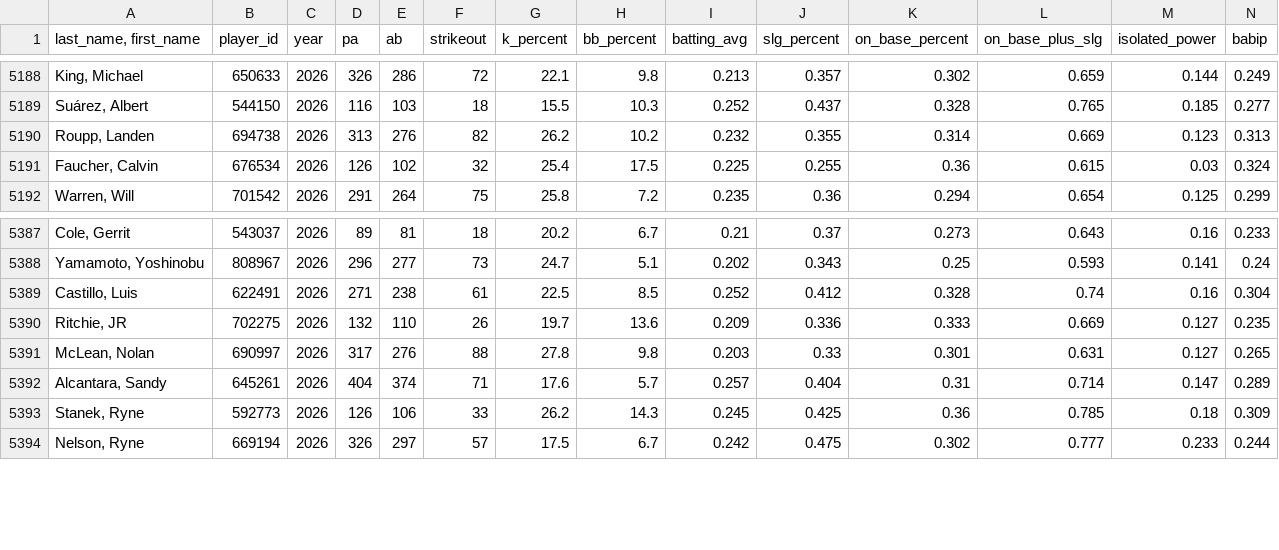
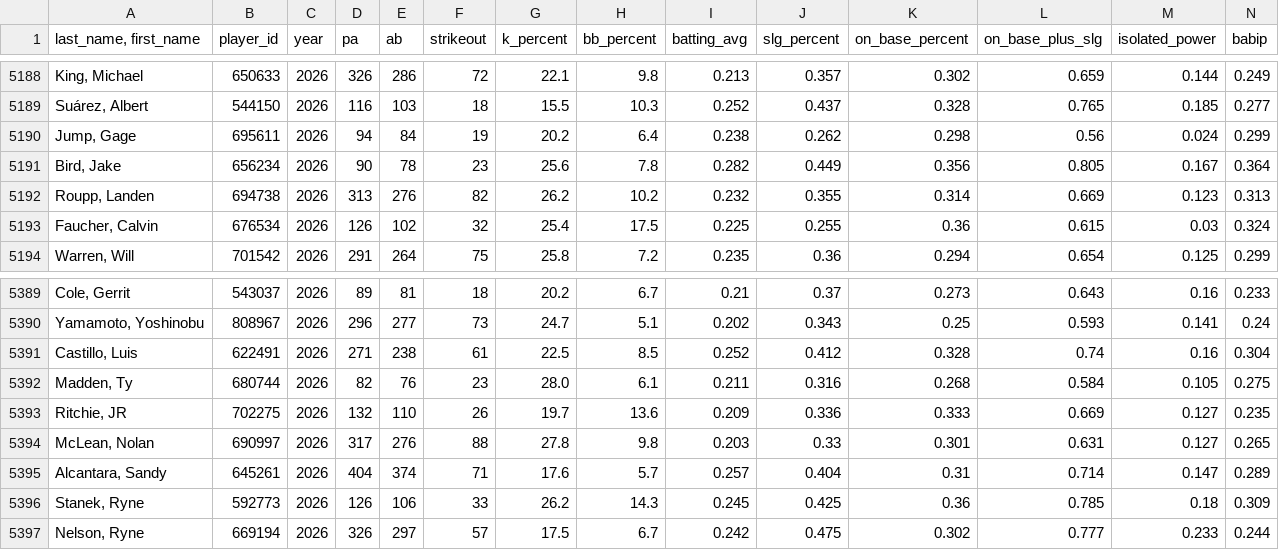
Before and after one commit to sbw22/baseball_predictions, a CSV file: raw_betting_data/all_pitchers_current.csv, drawn as a sheet; only a part is shown, gaps mark what is left out; rows hold the shown columns only; the diff names each change by its address in the sheet, - before the commit and + after, or states it on an @@ line.

```diff
--- a/raw_betting_data/all_pitchers_current.csv
+++ b/raw_betting_data/all_pitchers_current.csv
+row 5190: Jump, Gage | 695611 | 2026 | 94 | 84 | 19 | 20.2 | 6.4 | 0.238 | 0.262 | 0.298 | 0.56 | 0.024 | 0.299
+row 5191: Bird, Jake | 656234 | 2026 | 90 | 78 | 23 | 25.6 | 7.8 | 0.282 | 0.449 | 0.356 | 0.805 | 0.167 | 0.364
+row 5392: Madden, Ty | 680744 | 2026 | 82 | 76 | 23 | 28.0 | 6.1 | 0.211 | 0.316 | 0.268 | 0.584 | 0.105 | 0.275
```
Also changed, not shown: prediction_stats/strikeout_data.csv, 14 other files.
